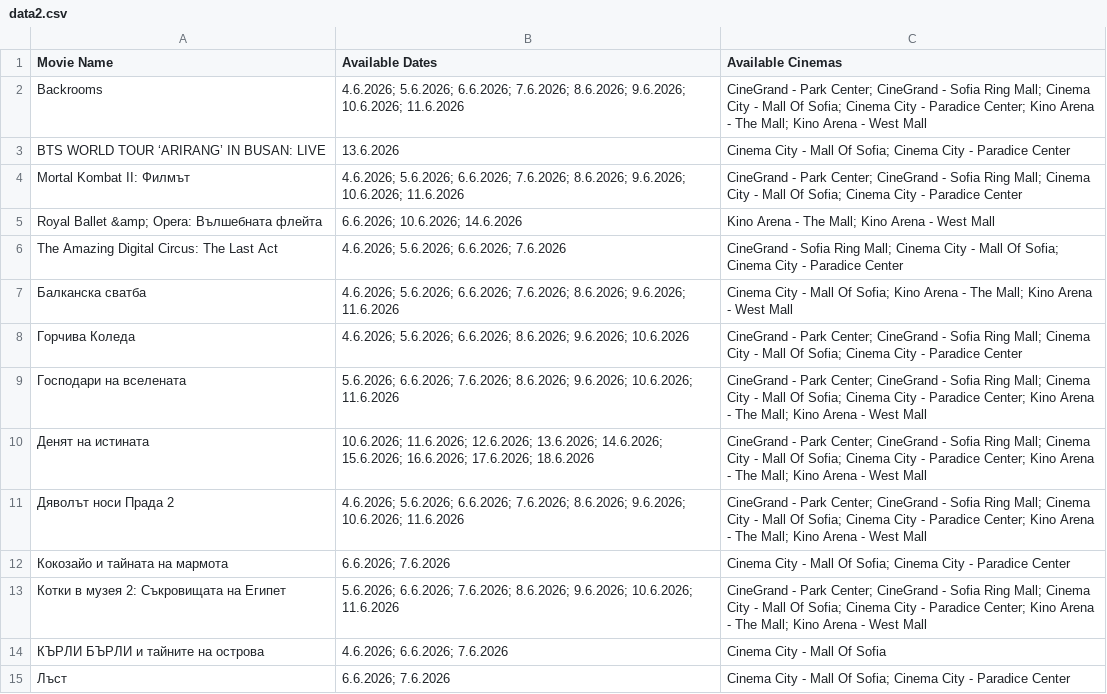
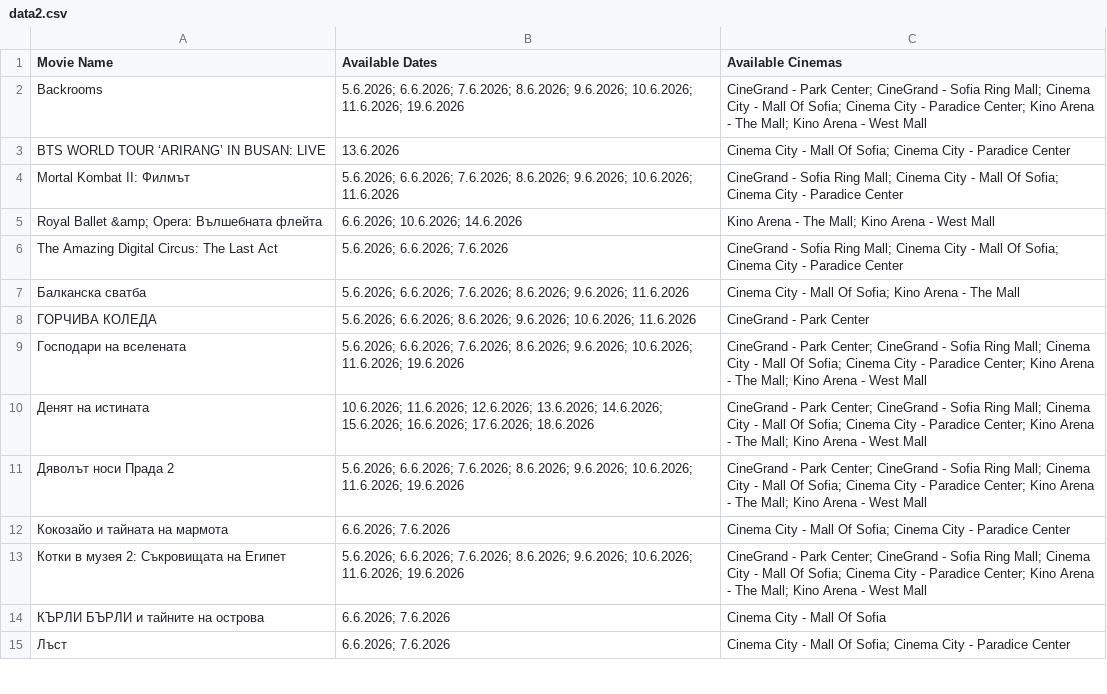
Before and after one commit to darakion/CinemaSearch, a CSV file: data2.csv, drawn as a sheet; only a part is shown; the diff covers the shown part only.

```diff
--- a/data2.csv
+++ b/data2.csv
@@ -1,15 +1,15 @@
 "Movie Name","Available Dates","Available Cinemas"
-"Backrooms","4.6.2026; 5.6.2026; 6.6.2026; 7.6.2026; 8.6.2026; 9.6.2026; 10.6.2026; 11.6.2026","CineGrand - Park Center; CineGrand - Sofia Ring Mall; Cinema City - Mall Of Sofia; Cinema City - Paradice Center; Kino Arena - The Mall; Kino Arena - West Mall"
+"Backrooms","5.6.2026; 6.6.2026; 7.6.2026; 8.6.2026; 9.6.2026; 10.6.2026; 11.6.2026; 19.6.2026","CineGrand - Park Center; CineGrand - Sofia Ring Mall; Cinema City - Mall Of Sofia; Cinema City - Paradice Center; Kino Arena - The Mall; Kino Arena - West Mall"
 "BTS WORLD TOUR ‘ARIRANG’ IN BUSAN: LIVE","13.6.2026","Cinema City - Mall Of Sofia; Cinema City - Paradice Center"
-"Mortal Kombat II: Филмът","4.6.2026; 5.6.2026; 6.6.2026; 7.6.2026; 8.6.2026; 9.6.2026; 10.6.2026; 11.6.2026","CineGrand - Park Center; CineGrand - Sofia Ring Mall; Cinema City - Mall Of Sofia; Cinema City - Paradice Center"
+"Mortal Kombat II: Филмът","5.6.2026; 6.6.2026; 7.6.2026; 8.6.2026; 9.6.2026; 10.6.2026; 11.6.2026","CineGrand - Sofia Ring Mall; Cinema City - Mall Of Sofia; Cinema City - Paradice Center"
 "Royal Ballet &amp; Opera: Вълшебната флейта","6.6.2026; 10.6.2026; 14.6.2026","Kino Arena - The Mall; Kino Arena - West Mall"
-"The Amazing Digital Circus: The Last Act","4.6.2026; 5.6.2026; 6.6.2026; 7.6.2026","CineGrand - Sofia Ring Mall; Cinema City - Mall Of Sofia; Cinema City - Paradice Center"
-"Балканска сватба","4.6.2026; 5.6.2026; 6.6.2026; 7.6.2026; 8.6.2026; 9.6.2026; 11.6.2026","Cinema City - Mall Of Sofia; Kino Arena - The Mall; Kino Arena - West Mall"
-"Горчива Коледа","4.6.2026; 5.6.2026; 6.6.2026; 8.6.2026; 9.6.2026; 10.6.2026","CineGrand - Park Center; CineGrand - Sofia Ring Mall; Cinema City - Mall Of Sofia; Cinema City - Paradice Center"
-"Господари на вселената","5.6.2026; 6.6.2026; 7.6.2026; 8.6.2026; 9.6.2026; 10.6.2026; 11.6.2026","CineGrand - Park Center; CineGrand - Sofia Ring Mall; Cinema City - Mall Of Sofia; Cinema City - Paradice Center; Kino Arena - The Mall; Kino Arena - West Mall"
+"The Amazing Digital Circus: The Last Act","5.6.2026; 6.6.2026; 7.6.2026","CineGrand - Sofia Ring Mall; Cinema City - Mall Of Sofia; Cinema City - Paradice Center"
+"Балканска сватба","5.6.2026; 6.6.2026; 7.6.2026; 8.6.2026; 9.6.2026; 11.6.2026","Cinema City - Mall Of Sofia; Kino Arena - The Mall"
+"ГОРЧИВА КОЛЕДА","5.6.2026; 6.6.2026; 8.6.2026; 9.6.2026; 10.6.2026; 11.6.2026","CineGrand - Park Center"
+"Господари на вселената","5.6.2026; 6.6.2026; 7.6.2026; 8.6.2026; 9.6.2026; 10.6.2026; 11.6.2026; 19.6.2026","CineGrand - Park Center; CineGrand - Sofia Ring Mall; Cinema City - Mall Of Sofia; Cinema City - Paradice Center; Kino Arena - The Mall; Kino Arena - West Mall"
 "Денят на истината","10.6.2026; 11.6.2026; 12.6.2026; 13.6.2026; 14.6.2026; 15.6.2026; 16.6.2026; 17.6.2026; 18.6.2026","CineGrand - Park Center; CineGrand - Sofia Ring Mall; Cinema City - Mall Of Sofia; Cinema City - Paradice Center; Kino Arena - The Mall; Kino Arena - West Mall"
-"Дяволът носи Прада 2","4.6.2026; 5.6.2026; 6.6.2026; 7.6.2026; 8.6.2026; 9.6.2026; 10.6.2026; 11.6.2026","CineGrand - Park Center; CineGrand - Sofia Ring Mall; Cinema City - Mall Of Sofia; Cinema City - Paradice Center; Kino Arena - The Mall; Kino Arena - West Mall"
+"Дяволът носи Прада 2","5.6.2026; 6.6.2026; 7.6.2026; 8.6.2026; 9.6.2026; 10.6.2026; 11.6.2026; 19.6.2026","CineGrand - Park Center; CineGrand - Sofia Ring Mall; Cinema City - Mall Of Sofia; Cinema City - Paradice Center; Kino Arena - The Mall; Kino Arena - West Mall"
 "Кокозайо и тайната на мармота","6.6.2026; 7.6.2026","Cinema City - Mall Of Sofia; Cinema City - Paradice Center"
-"Котки в музея 2: Съкровищата на Египет","5.6.2026; 6.6.2026; 7.6.2026; 8.6.2026; 9.6.2026; 10.6.2026; 11.6.2026","CineGrand - Park Center; CineGrand - Sofia Ring Mall; Cinema City - Mall Of Sofia; Cinema City - Paradice Center; Kino Arena - The Mall; Kino Arena - West Mall"
-"КЪРЛИ БЪРЛИ и тайните на острова","4.6.2026; 6.6.2026; 7.6.2026","Cinema City - Mall Of Sofia"
+"Котки в музея 2: Съкровищата на Египет","5.6.2026; 6.6.2026; 7.6.2026; 8.6.2026; 9.6.2026; 10.6.2026; 11.6.2026; 19.6.2026","CineGrand - Park Center; CineGrand - Sofia Ring Mall; Cinema City - Mall Of Sofia; Cinema City - Paradice Center; Kino Arena - The Mall; Kino Arena - West Mall"
+"КЪРЛИ БЪРЛИ и тайните на острова","6.6.2026; 7.6.2026","Cinema City - Mall Of Sofia"
 "Лъст","6.6.2026; 7.6.2026","Cinema City - Mall Of Sofia; Cinema City - Paradice Center"
```
Also changed, not shown: 2 added rows, 4 removed rows and 22 edited cells elsewhere in this file, 1 other file.
